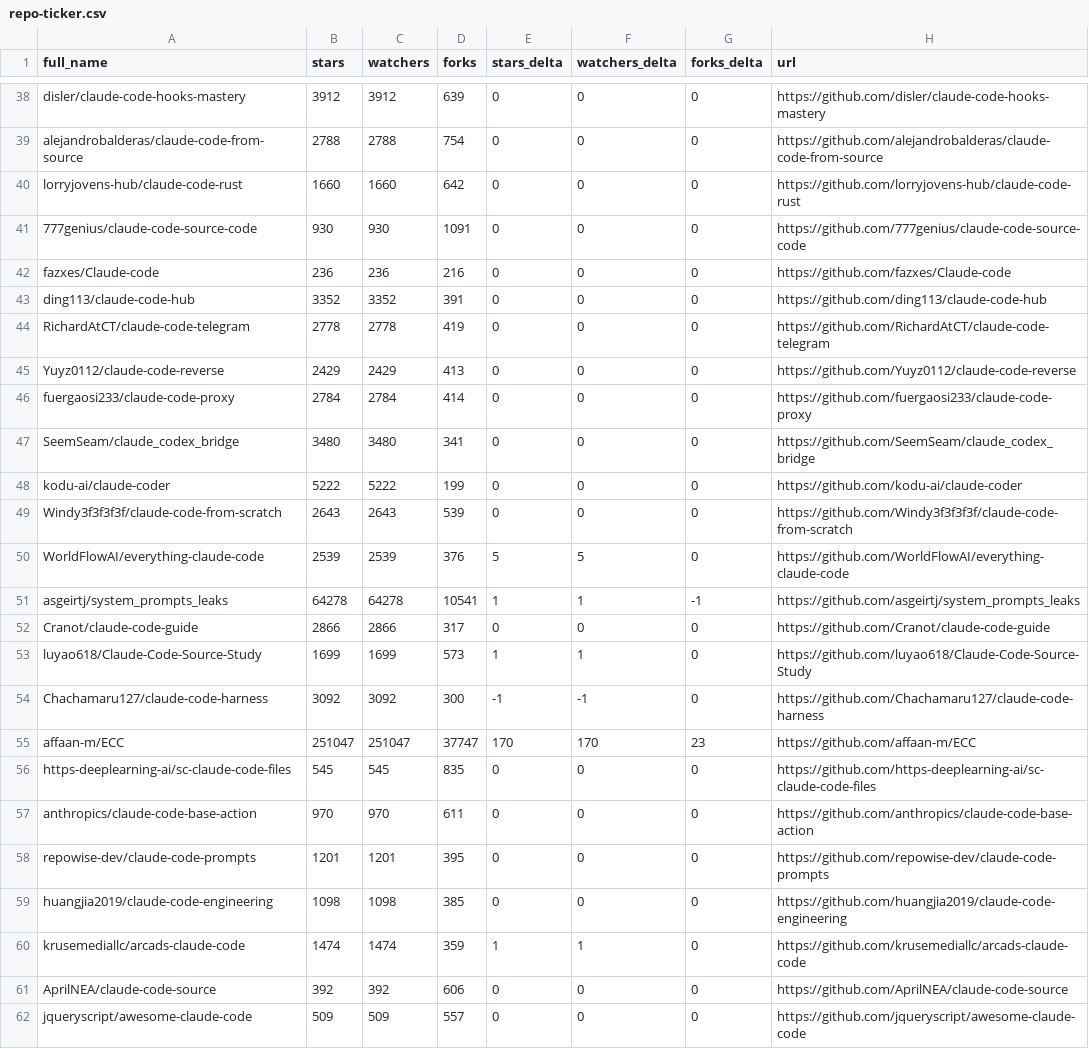
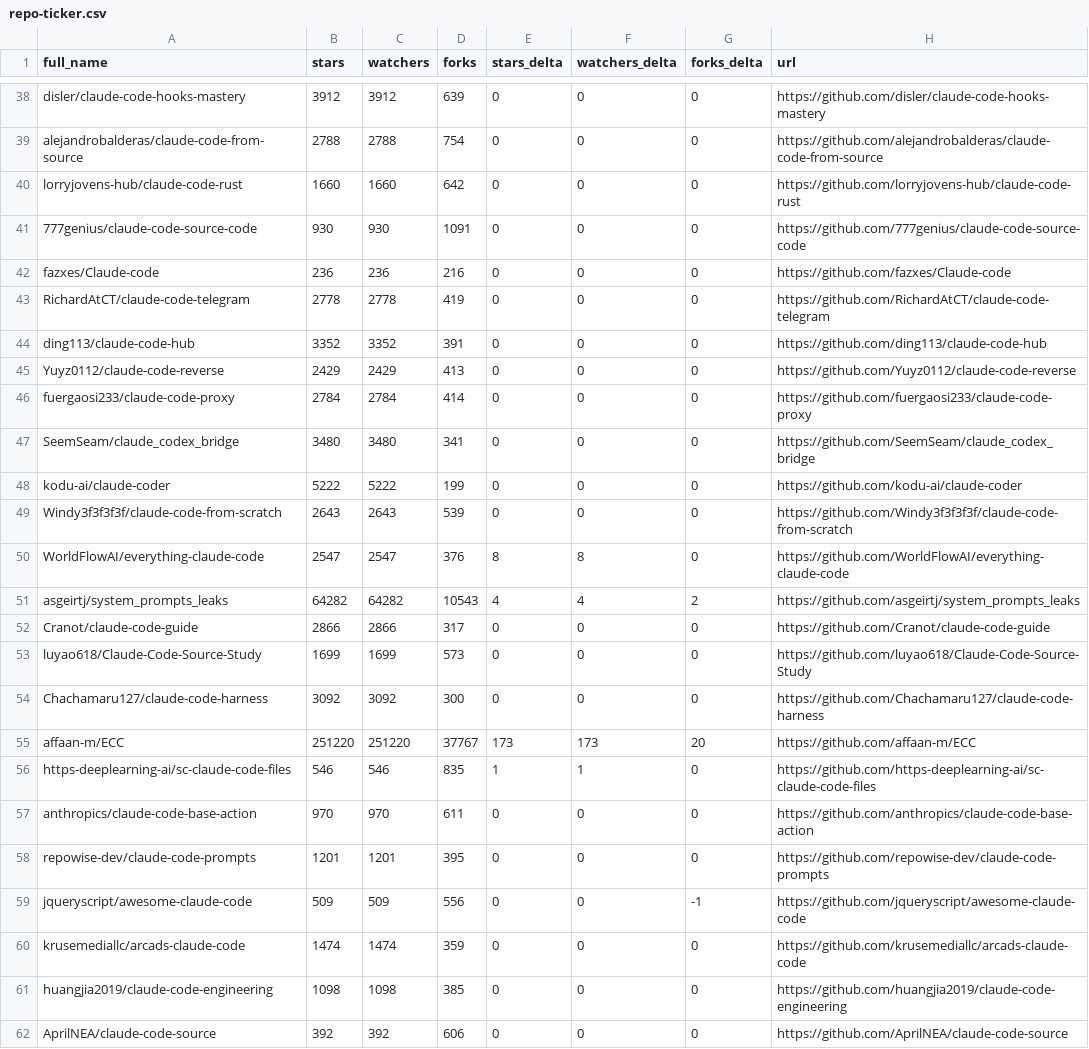
Before and after one commit to thegeosman/awesome-claude-code, a CSV file: data/repo-ticker.csv, drawn as a sheet; only a part is shown, gaps mark what is left out; the diff covers the shown part only.

```diff
--- a/data/repo-ticker.csv
+++ b/data/repo-ticker.csv
@@ -42,4 +42,4 @@ lorryjovens-hub/claude-code-rust,1660,1660,642,0,0,0,https://github.com/lorryjov
 fazxes/Claude-code,236,236,216,0,0,0,https://github.com/fazxes/Claude-code
+RichardAtCT/claude-code-telegram,2778,2778,419,0,0,0,https://github.com/RichardAtCT/claude-code-telegram
 ding113/claude-code-hub,3352,3352,391,0,0,0,https://github.com/ding113/claude-code-hub
-RichardAtCT/claude-code-telegram,2778,2778,419,0,0,0,https://github.com/RichardAtCT/claude-code-telegram
 Yuyz0112/claude-code-reverse,2429,2429,413,0,0,0,https://github.com/Yuyz0112/claude-code-reverse
@@ -49,14 +49,14 @@ kodu-ai/claude-coder,5222,5222,199,0,0,0,https://github.com/kodu-ai/claude-coder
 Windy3f3f3f3f/claude-code-from-scratch,2643,2643,539,0,0,0,https://github.com/Windy3f3f3f3f/claude-code-from-scratch
-WorldFlowAI/everything-claude-code,2539,2539,376,5,5,0,https://github.com/WorldFlowAI/everything-claude-code
-asgeirtj/system_prompts_leaks,64278,64278,10541,1,1,-1,https://github.com/asgeirtj/system_prompts_leaks
+WorldFlowAI/everything-claude-code,2547,2547,376,8,8,0,https://github.com/WorldFlowAI/everything-claude-code
+asgeirtj/system_prompts_leaks,64282,64282,10543,4,4,2,https://github.com/asgeirtj/system_prompts_leaks
 Cranot/claude-code-guide,2866,2866,317,0,0,0,https://github.com/Cranot/claude-code-guide
-luyao618/Claude-Code-Source-Study,1699,1699,573,1,1,0,https://github.com/luyao618/Claude-Code-Source-Study
-Chachamaru127/claude-code-harness,3092,3092,300,-1,-1,0,https://github.com/Chachamaru127/claude-code-harness
-affaan-m/ECC,251047,251047,37747,170,170,23,https://github.com/affaan-m/ECC
-https-deeplearning-ai/sc-claude-code-files,545,545,835,0,0,0,https://github.com/https-deeplearning-ai/sc-claude-code-files
+luyao618/Claude-Code-Source-Study,1699,1699,573,0,0,0,https://github.com/luyao618/Claude-Code-Source-Study
+Chachamaru127/claude-code-harness,3092,3092,300,0,0,0,https://github.com/Chachamaru127/claude-code-harness
+affaan-m/ECC,251220,251220,37767,173,173,20,https://github.com/affaan-m/ECC
+https-deeplearning-ai/sc-claude-code-files,546,546,835,1,1,0,https://github.com/https-deeplearning-ai/sc-claude-code-files
 anthropics/claude-code-base-action,970,970,611,0,0,0,https://github.com/anthropics/claude-code-base-action
 repowise-dev/claude-code-prompts,1201,1201,395,0,0,0,https://github.com/repowise-dev/claude-code-prompts
+jqueryscript/awesome-claude-code,509,509,556,0,0,-1,https://github.com/jqueryscript/awesome-claude-code
+krusemediallc/arcads-claude-code,1474,1474,359,0,0,0,https://github.com/krusemediallc/arcads-claude-code
 huangjia2019/claude-code-engineering,1098,1098,385,0,0,0,https://github.com/huangjia2019/claude-code-engineering
-krusemediallc/arcads-claude-code,1474,1474,359,1,1,0,https://github.com/krusemediallc/arcads-claude-code
 AprilNEA/claude-code-source,392,392,606,0,0,0,https://github.com/AprilNEA/claude-code-source
-jqueryscript/awesome-claude-code,509,509,557,0,0,0,https://github.com/jqueryscript/awesome-claude-code
```
Also changed, not shown: 3 added rows, 3 removed rows and 88 edited cells elsewhere in this file, 2 other files.
